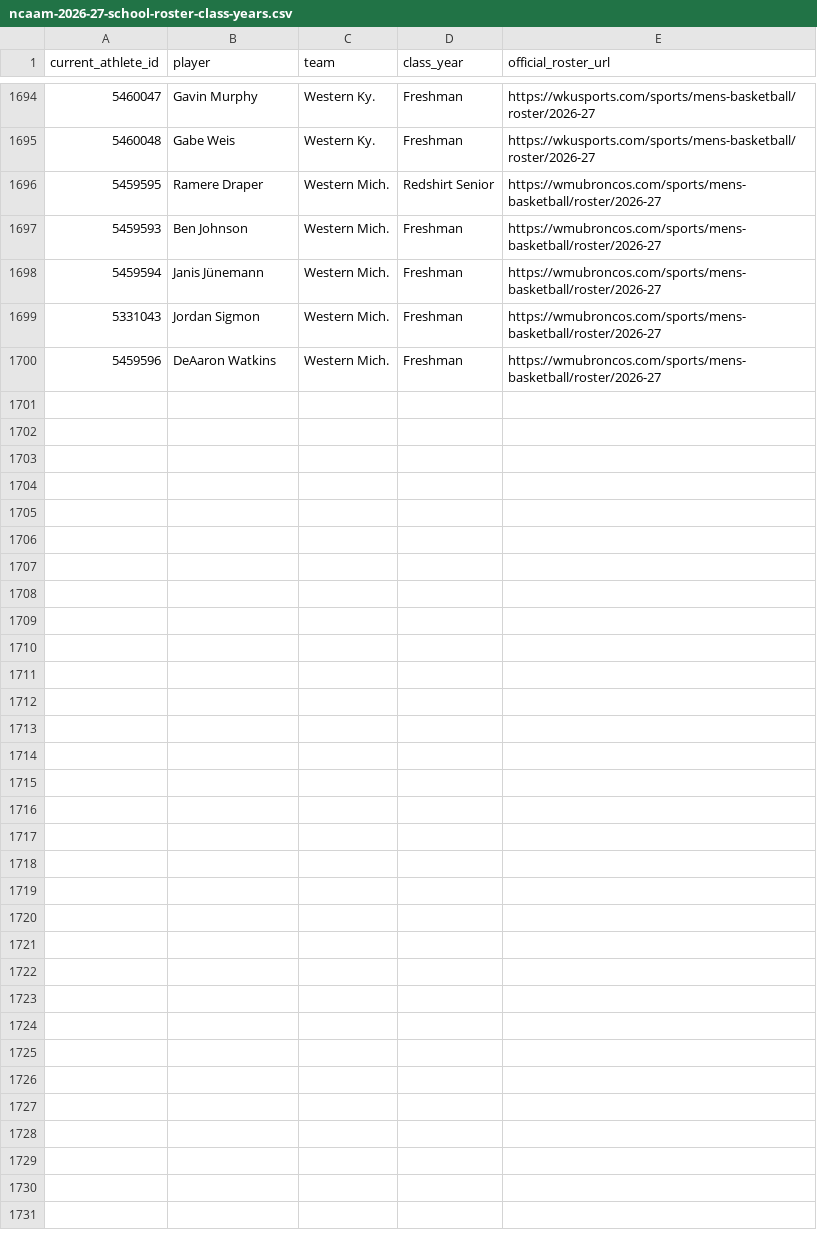
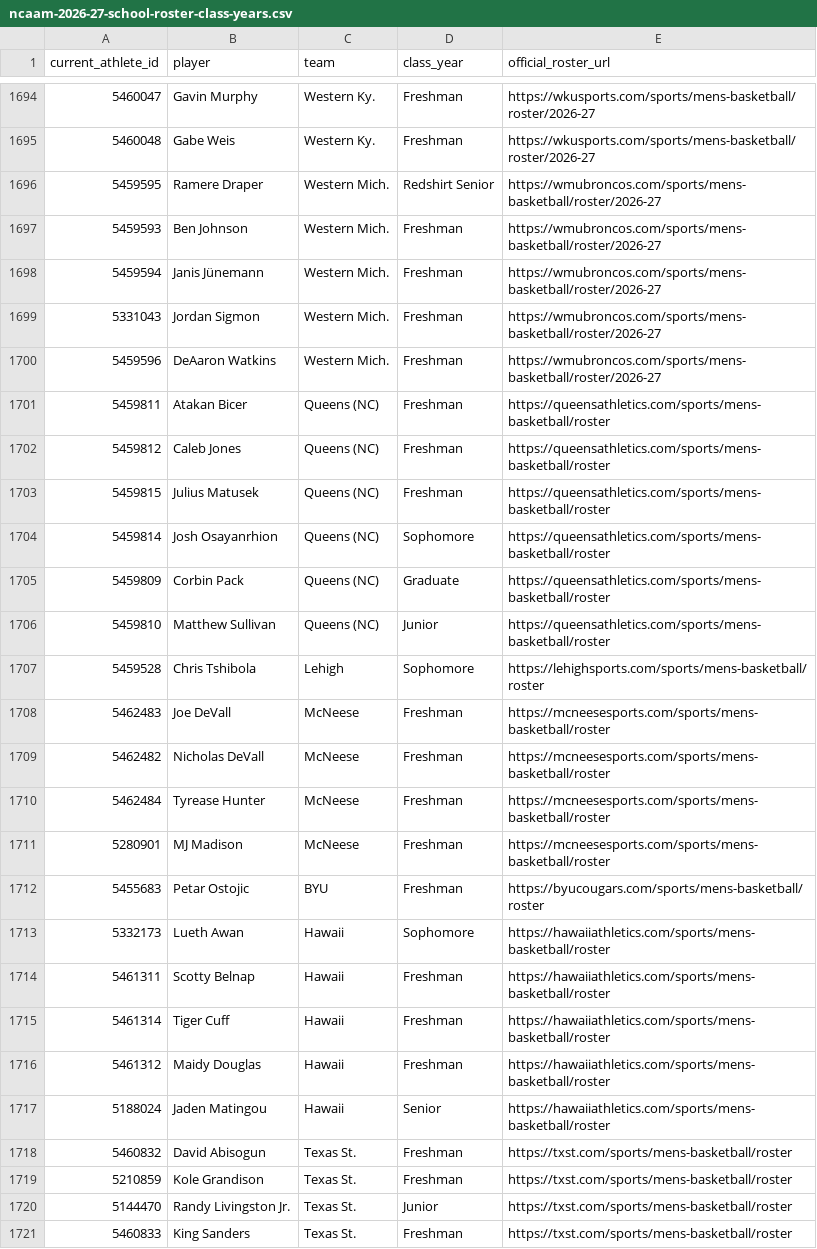
Before and after one commit to jbryancoburn-netizen/sporting-life-times, a CSV file: data/ncaam-2026-27-school-roster-class-years.csv, drawn as a sheet; only a part is shown, gaps mark what is left out; the diff names each change by its address in the sheet, - before the commit and + after, or states it on an @@ line.

```diff
--- a/data/ncaam-2026-27-school-roster-class-years.csv
+++ b/data/ncaam-2026-27-school-roster-class-years.csv
+row 1701: 5459811 | Atakan Bicer | Queens (NC) | Freshman | https://queensathletics.com/sports/mens-basketball/roster
+row 1702: 5459812 | Caleb Jones | Queens (NC) | Freshman | https://queensathletics.com/sports/mens-basketball/roster
+row 1703: 5459815 | Julius Matusek | Queens (NC) | Freshman | https://queensathletics.com/sports/mens-basketball/roster
+row 1704: 5459814 | Josh Osayanrhion | Queens (NC) | Sophomore | https://queensathletics.com/sports/mens-basketball/roster
+row 1705: 5459809 | Corbin Pack | Queens (NC) | Graduate | https://queensathletics.com/sports/mens-basketball/roster
+row 1706: 5459810 | Matthew Sullivan | Queens (NC) | Junior | https://queensathletics.com/sports/mens-basketball/roster
+row 1707: 5459528 | Chris Tshibola | Lehigh | Sophomore | https://lehighsports.com/sports/mens-basketball/roster
+row 1708: 5462483 | Joe DeVall | McNeese | Freshman | https://mcneesesports.com/sports/mens-basketball/roster
+row 1709: 5462482 | Nicholas DeVall | McNeese | Freshman | https://mcneesesports.com/sports/mens-basketball/roster
+row 1710: 5462484 | Tyrease Hunter | McNeese | Freshman | https://mcneesesports.com/sports/mens-basketball/roster
+row 1711: 5280901 | MJ Madison | McNeese | Freshman | https://mcneesesports.com/sports/mens-basketball/roster
+row 1712: 5455683 | Petar Ostojic | BYU | Freshman | https://byucougars.com/sports/mens-basketball/roster
+row 1713: 5332173 | Lueth Awan | Hawaii | Sophomore | https://hawaiiathletics.com/sports/mens-basketball/roster
+row 1714: 5461311 | Scotty Belnap | Hawaii | Freshman | https://hawaiiathletics.com/sports/mens-basketball/roster
+row 1715: 5461314 | Tiger Cuff | Hawaii | Freshman | https://hawaiiathletics.com/sports/mens-basketball/roster
+row 1716: 5461312 | Maidy Douglas | Hawaii | Freshman | https://hawaiiathletics.com/sports/mens-basketball/roster
+row 1717: 5188024 | Jaden Matingou | Hawaii | Senior | https://hawaiiathletics.com/sports/mens-basketball/roster
+row 1718: 5460832 | David Abisogun | Texas St. | Freshman | https://txst.com/sports/mens-basketball/roster
+row 1719: 5210859 | Kole Grandison | Texas St. | Freshman | https://txst.com/sports/mens-basketball/roster
+row 1720: 5144470 | Randy Livingston Jr. | Texas St. | Junior | https://txst.com/sports/mens-basketball/roster
+row 1721: 5460833 | King Sanders | Texas St. | Freshman | https://txst.com/sports/mens-basketball/roster
```
Also changed, not shown: 1 other file.
